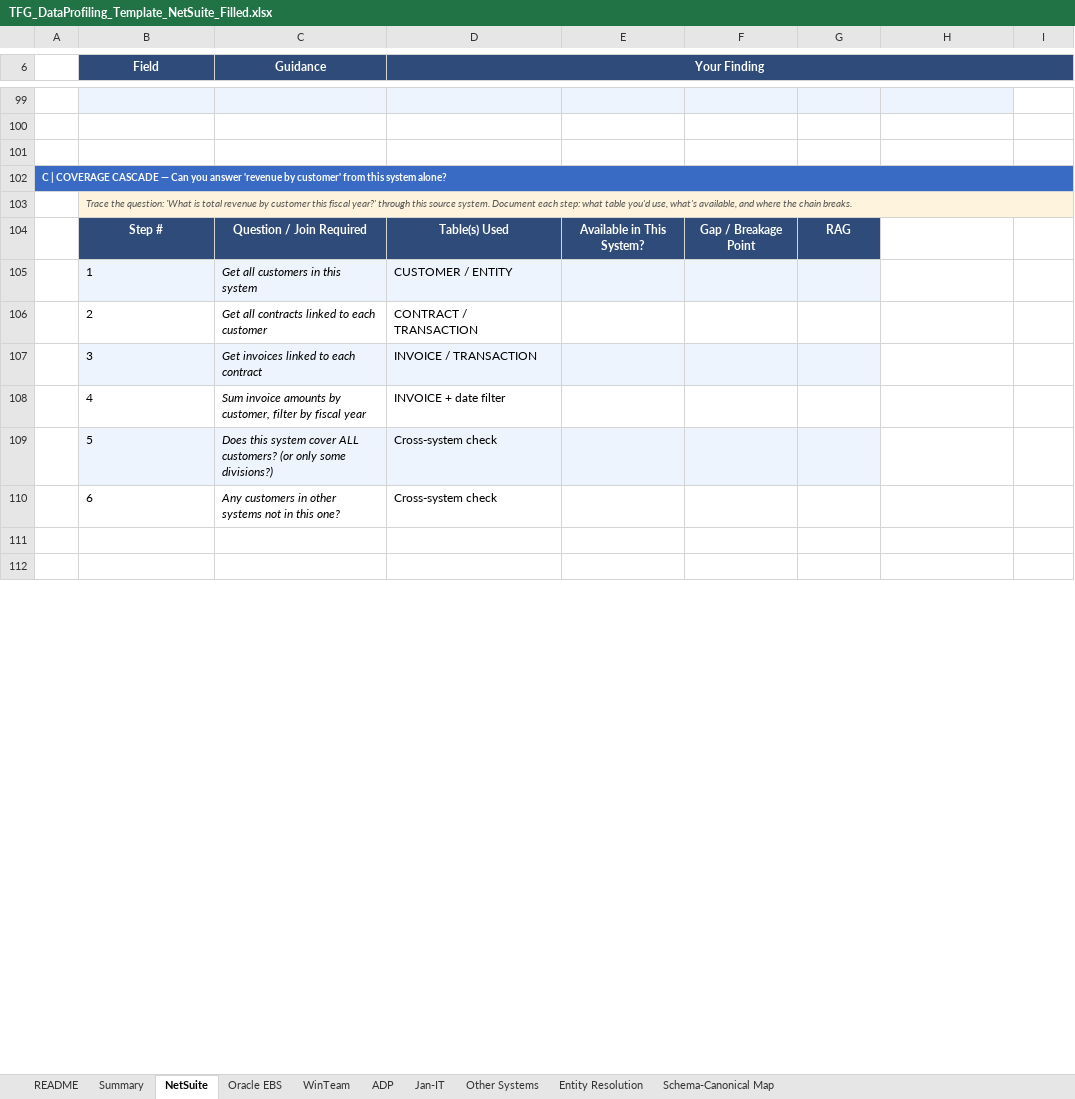
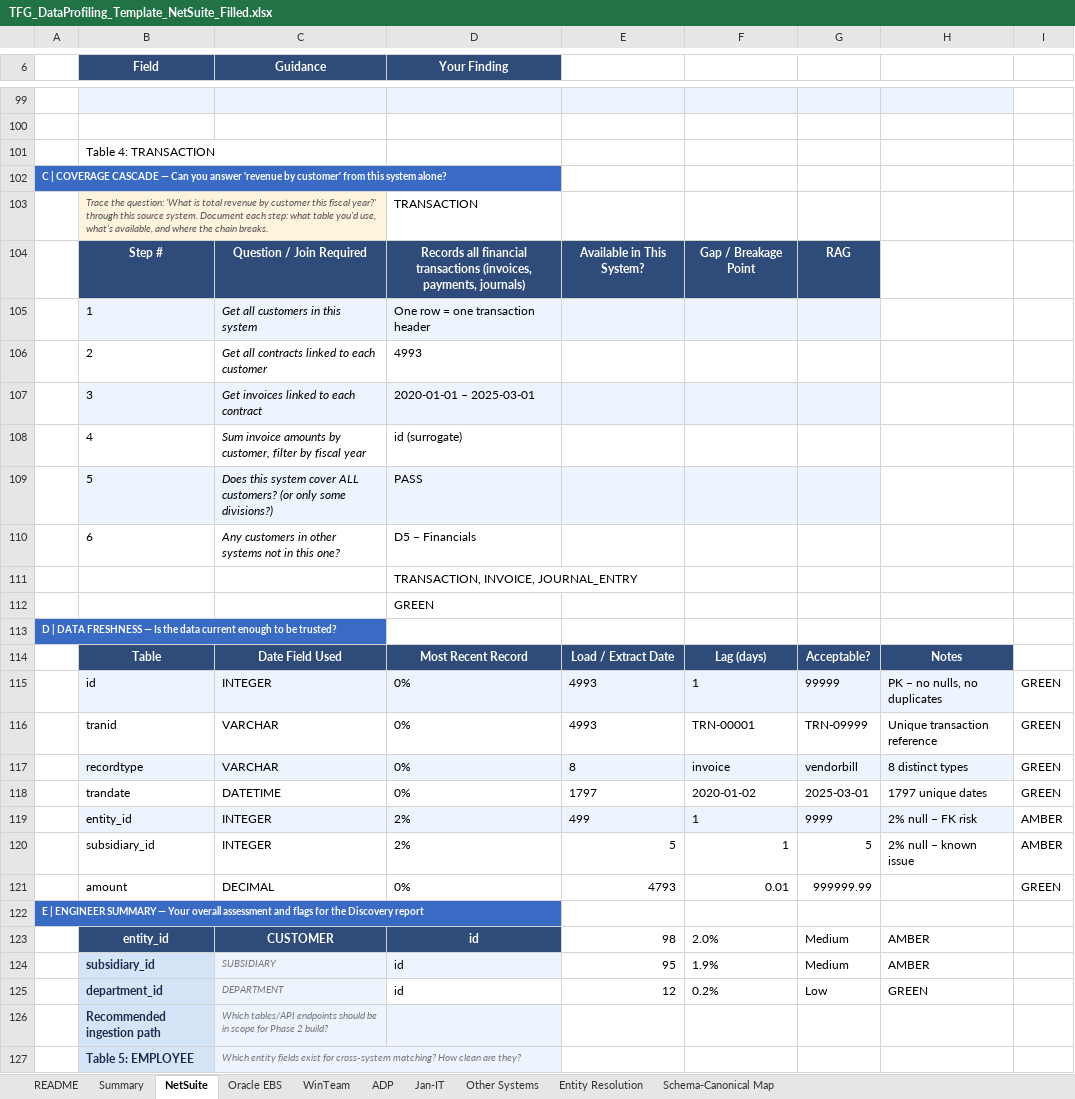
Before and after one commit to arulsharmadg/tfg-netsuite-profiler, an Excel workbook: output/TFG_DataProfiling_Template_NetSuite_Filled.xlsx, sheet NetSuite, drawn as a sheet; only a part is shown, gaps mark what is left out; the shorter side is filled out with more unchanged rows; values as stored, in another font and other column widths than the file's, no borders; removed rows and columns are numbered as before the commit, all else as after; the diff covers the shown part only; the diff names each change by its address in the sheet, - before the commit and + after, or states it on an @@ line.

```diff
--- a/output/TFG_DataProfiling_Template_NetSuite_Filled.xlsx (sheet NetSuite)
+++ b/output/TFG_DataProfiling_Template_NetSuite_Filled.xlsx (sheet NetSuite)
-D6:I6 merged
-B101 (Field): (empty)
+B101 (Field): Table 4: TRANSACTION
-A102:I102 merged
-B103:I103 merged
-D103 (Your Finding): (empty)
+D103 (Your Finding): TRANSACTION
-D104 (Your Finding): Table(s) Used
+D104 (Your Finding): Records all financial transactions (invoices, payments, journals)
-D105 (Your Finding): CUSTOMER / ENTITY
+D105 (Your Finding): One row = one transaction header
-D106 (Your Finding): CONTRACT / TRANSACTION
+D106 (Your Finding): 4993
-D107 (Your Finding): INVOICE / TRANSACTION
+D107 (Your Finding): 2020-01-01 – 2025-03-01
-D108 (Your Finding): INVOICE + date filter
+D108 (Your Finding): id (surrogate)
-D109 (Your Finding): Cross-system check
+D109 (Your Finding): PASS
-D110 (Your Finding): Cross-system check
+D110 (Your Finding): D5 – Financials
+row 111:  |  |  | TRANSACTION, INVOICE, JOURNAL_ENTRY
+row 112:  |  |  | GREEN
+row 113: D | DATA FRESHNESS — Is the data current enough to be trusted?
+row 114:  | Table | Date Field Used | Most Recent Record | Load / Extract Date | Lag (days) | Acceptable? | Notes
+row 115:  | id | INTEGER | 0% | 4993 | 1 | 99999 | PK – no nulls, no duplicates | GREEN
+row 116:  | tranid | VARCHAR | 0% | 4993 | TRN-00001 | TRN-09999 | Unique transaction reference | GREEN
+row 117:  | recordtype | VARCHAR | 0% | 8 | invoice | vendorbill | 8 distinct types | GREEN
+row 118:  | trandate | DATETIME | 0% | 1797 | 2020-01-02 | 2025-03-01 | 1797 unique dates | GREEN
+row 119:  | entity_id | INTEGER | 2% | 499 | 1 | 9999 | 2% null – FK risk | AMBER
+row 120:  | subsidiary_id | INTEGER | 2% | 5 | 1 | 5 | 2% null – known issue | AMBER
+row 121:  | amount | DECIMAL | 0% | 4793 | 0.01 | 999999.99 |  | GREEN
-row 122: E | ENGINEER SUMMARY — Your overall asse…
+row 122: E | ENGINEER SUMMARY — Your overall asse…
+row 123:  | entity_id | CUSTOMER | id | 98 | 2.0% | Medium | AMBER
+row 124:  | subsidiary_id | SUBSIDIARY | id | 95 | 1.9% | Medium | AMBER
+row 125:  | department_id | DEPARTMENT | id | 12 | 0.2% | Low | GREEN
+row 126:  | Recommended ingestion path | Which tables/API endpoints should be in scope for Phase 2 build?
+row 127:  | Table 5: EMPLOYEE | Which entity fields exist for cross-system matching? How clean are they?
```
Also changed, not shown: 164 added rows, 7 removed rows, 44 edited cells, cell formats and merged cells elsewhere in this sheet, 3 other files.
